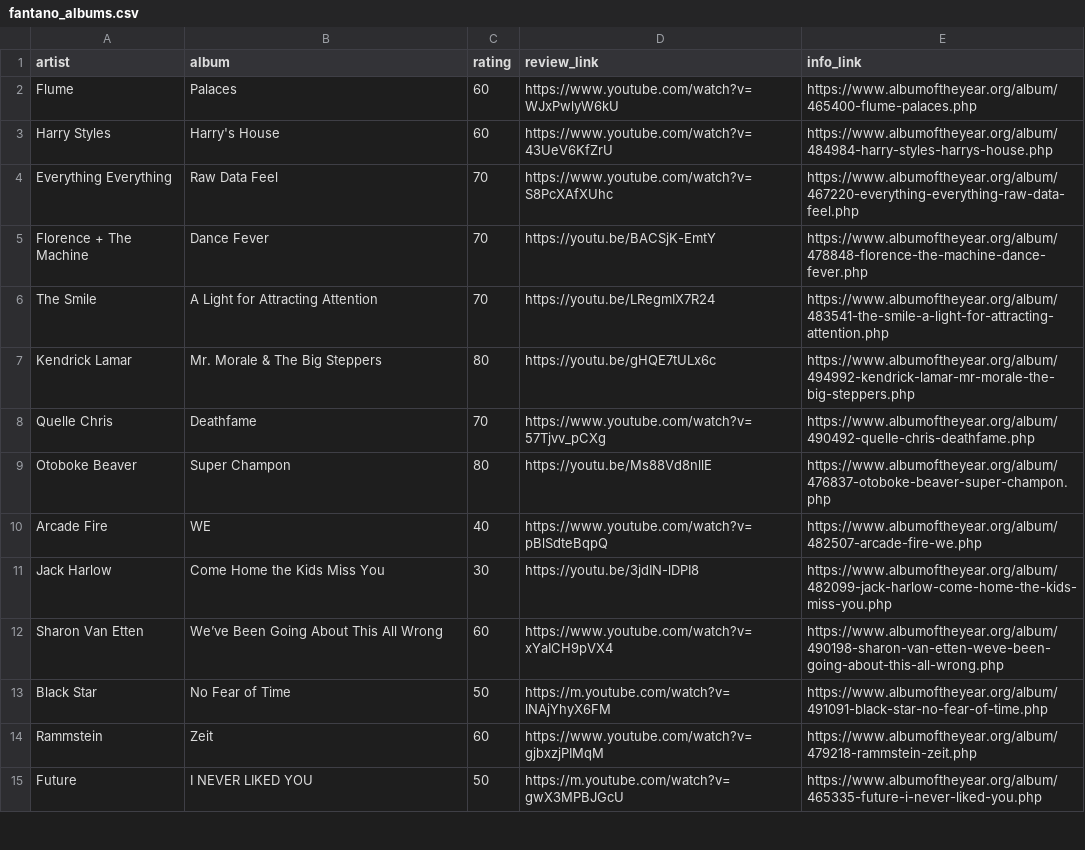
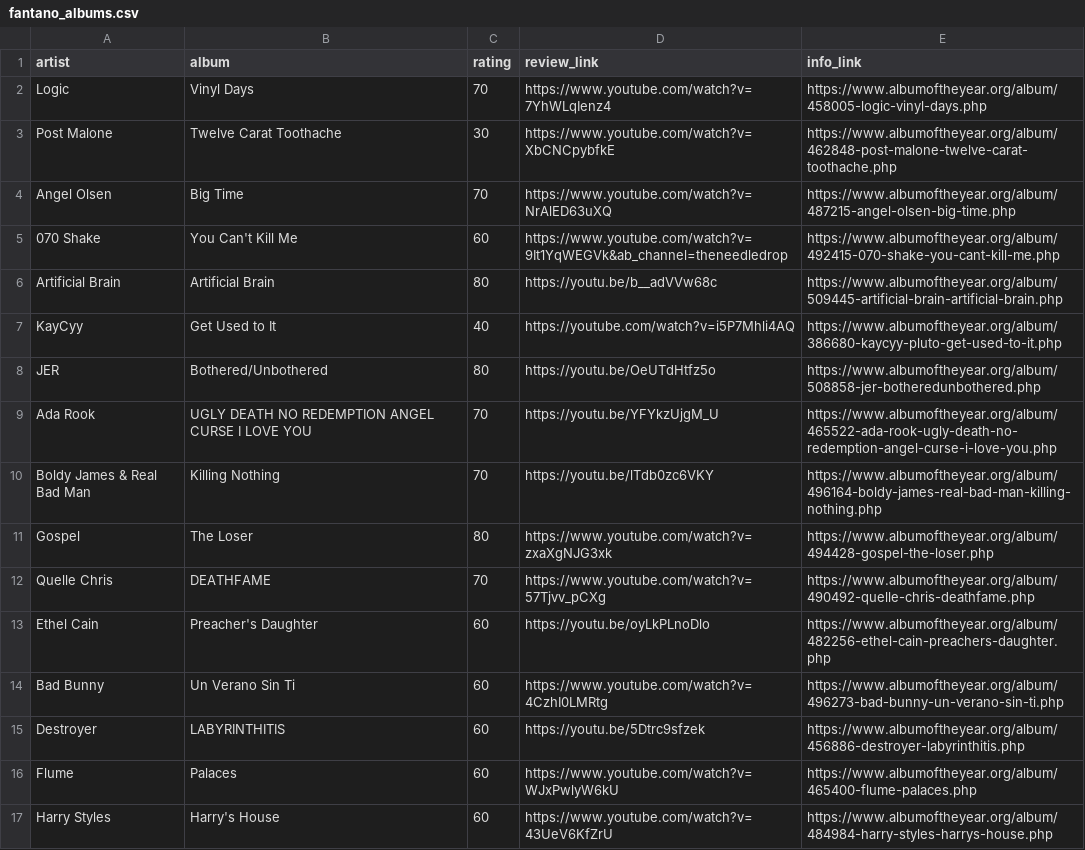
Before and after one commit to michaeltopper1/web_scraping, a CSV file: fantano/fantano_albums.csv, drawn as a sheet; only a part is shown; the shorter side is filled out with more unchanged rows.

Commit message:
fantano appending

```diff
--- a/fantano/fantano_albums.csv
+++ b/fantano/fantano_albums.csv
@@ -1,2 +1,16 @@
 artist,album,rating,review_link,info_link
+Logic,Vinyl Days,70,https://www.youtube.com/watch?v=7YhWLqIenz4,https://www.albumoftheyear.org/album/458005-logic-vinyl-days.php
+Post Malone,Twelve Carat Toothache,30,https://www.youtube.com/watch?v=XbCNCpybfkE,https://www.albumoftheyear.org/album/462848-post-malone-twelve-carat-toothache.php
+Angel Olsen,Big Time,70,https://www.youtube.com/watch?v=NrAlED63uXQ,https://www.albumoftheyear.org/album/487215-angel-olsen-big-time.php
+070 Shake,You Can't Kill Me,60,https://www.youtube.com/watch?v=9It1YqWEGVk&ab_channel=theneedledrop,https://www.albumoftheyear.org/album/492415-070-shake-you-cant-kill-me.php
+Artificial Brain,Artificial Brain,80,https://youtu.be/b__adVVw68c,https://www.albumoftheyear.org/album/509445-artificial-brain-artificial-brain.php
+KayCyy,Get Used to It,40,https://youtube.com/watch?v=i5P7Mhli4AQ,https://www.albumoftheyear.org/album/386680-kaycyy-pluto-get-used-to-it.php
+JER,Bothered/Unbothered,80,https://youtu.be/OeUTdHtfz5o,https://www.albumoftheyear.org/album/508858-jer-botheredunbothered.php
+Ada Rook,UGLY DEATH NO REDEMPTION ANGEL CURSE I LOVE YOU,70,https://youtu.be/YFYkzUjgM_U,https://www.albumoftheyear.org/album/465522-ada-rook-ugly-death-no-redemption-angel-curse-i-love-you.php
+Boldy James & Real Bad Man,Killing Nothing,70,https://youtu.be/lTdb0zc6VKY,https://www.albumoftheyear.org/album/496164-boldy-james-real-bad-man-killing-nothing.php
+Gospel,The Loser,80,https://www.youtube.com/watch?v=zxaXgNJG3xk,https://www.albumoftheyear.org/album/494428-gospel-the-loser.php
+Quelle Chris,DEATHFAME,70,https://www.youtube.com/watch?v=57Tjvv_pCXg,https://www.albumoftheyear.org/album/490492-quelle-chris-deathfame.php
+Ethel Cain,Preacher's Daughter,60,https://youtu.be/oyLkPLnoDlo,https://www.albumoftheyear.org/album/482256-ethel-cain-preachers-daughter.php
+Bad Bunny,Un Verano Sin Ti,60,https://www.youtube.com/watch?v=4CzhI0LMRtg,https://www.albumoftheyear.org/album/496273-bad-bunny-un-verano-sin-ti.php
+Destroyer,LABYRINTHITIS,60,https://youtu.be/5Dtrc9sfzek,https://www.albumoftheyear.org/album/456886-destroyer-labyrinthitis.php
 Flume,Palaces,60,https://www.youtube.com/watch?v=WJxPwlyW6kU,https://www.albumoftheyear.org/album/465400-flume-palaces.php
```
Also changed, not shown: rental_housing/initial_housing.csv, 4 other files.
